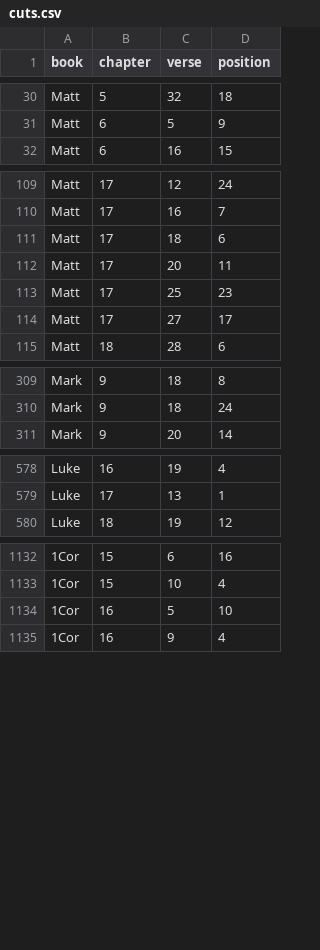
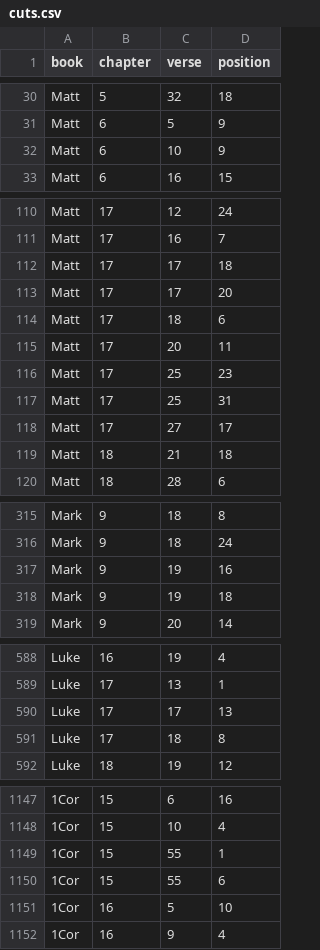
Before and after one commit to kaplanas/greek-new-testament, a CSV file: process_third_party_files/sblgnt/cuts.csv, drawn as a sheet; only a part is shown, gaps mark what is left out; the diff covers the shown part only; the diff names each change by its address in the sheet, - before the commit and + after, or states it on an @@ line.

```diff
--- a/process_third_party_files/sblgnt/cuts.csv
+++ b/process_third_party_files/sblgnt/cuts.csv
+row 32: Matt | 6 | 10 | 9
+row 112: Matt | 17 | 17 | 18
+row 113: Matt | 17 | 17 | 20
+row 117: Matt | 17 | 25 | 31
+row 119: Matt | 18 | 21 | 18
+row 317: Mark | 9 | 19 | 16
+row 318: Mark | 9 | 19 | 18
+row 590: Luke | 17 | 17 | 13
+row 591: Luke | 17 | 18 | 8
+row 1149: 1Cor | 15 | 55 | 1
+row 1150: 1Cor | 15 | 55 | 6
```
Also changed, not shown: 8 added rows and 1 edited cell elsewhere in this file, process_third_party_files/sblgnt/accusative_edits.csv, process_third_party_files/sblgnt/dative_edits.csv, 6 other files.
